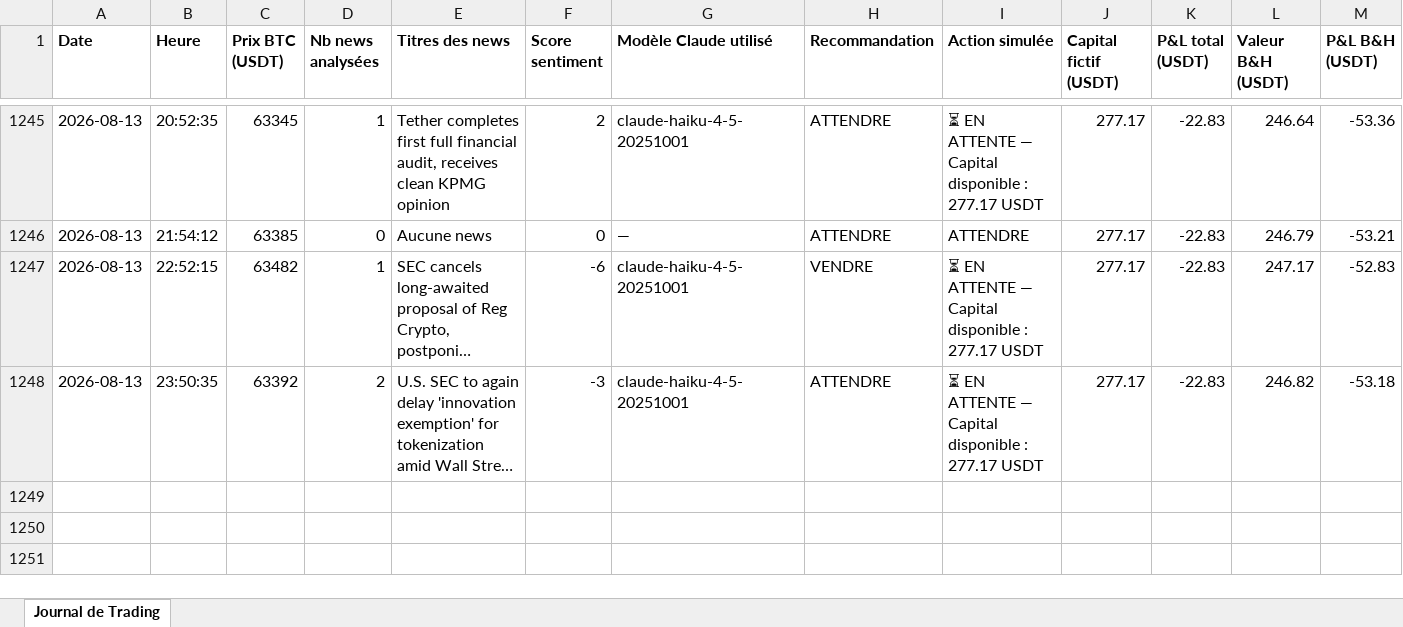
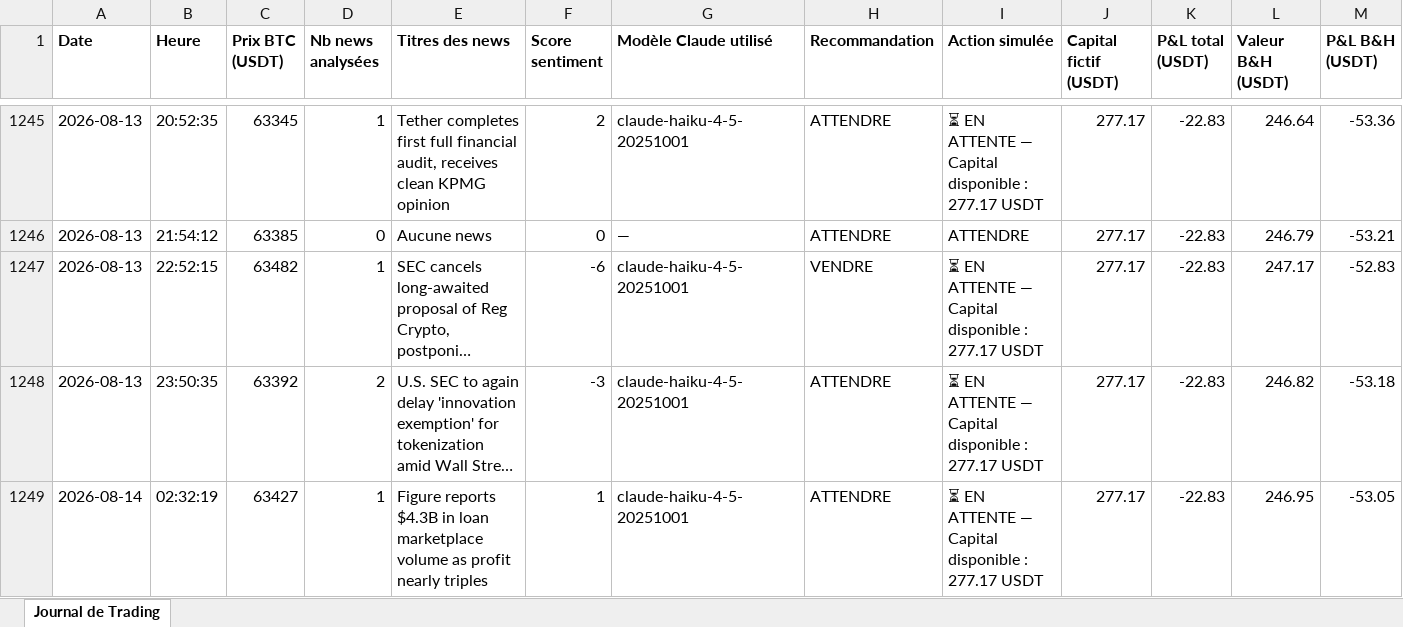
Before and after one commit to rayanefut15-creator/crypto-trading-agent, an Excel workbook: trading_journal.xlsx, sheet Journal de Trading, drawn as a sheet; only a part is shown, gaps mark what is left out; long unchanged cells end in …; values as stored, in another font and other column widths than the file's, no borders; rows hold the shown columns only; the diff names each change by its address in the sheet, - before the commit and + after, or states it on an @@ line.

```diff
--- a/trading_journal.xlsx (sheet Journal de Trading)
+++ b/trading_journal.xlsx (sheet Journal de Trading)
+row 1249: 2026-08-14 | 02:32:19 | 63427 | 1 | Figure reports $4.3B in loan marketplace volume as profit nearly triples | 1 | claude-haiku-4-5-20251001 | ATTENDRE | ⏳ EN ATTENTE — Capital disponible : 277.17 USDT | 277.17 | -22.83 | 246.95 | -53.05
```
Also changed, not shown: 3 other files.
